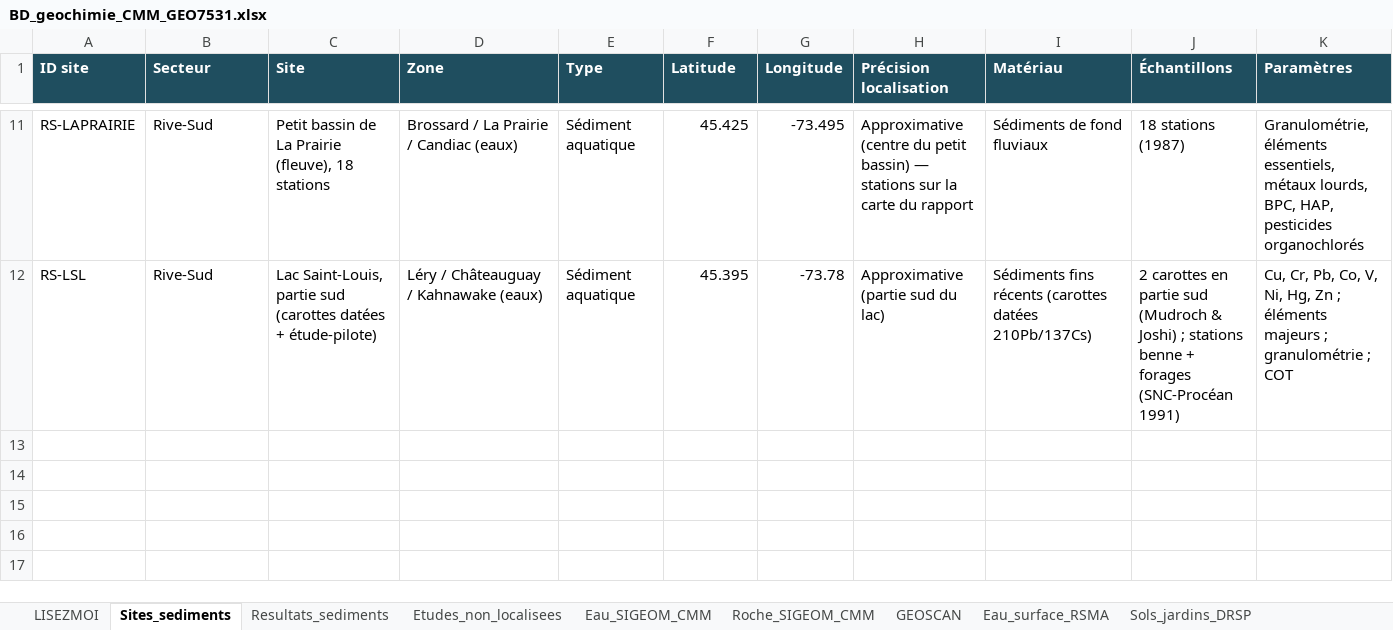
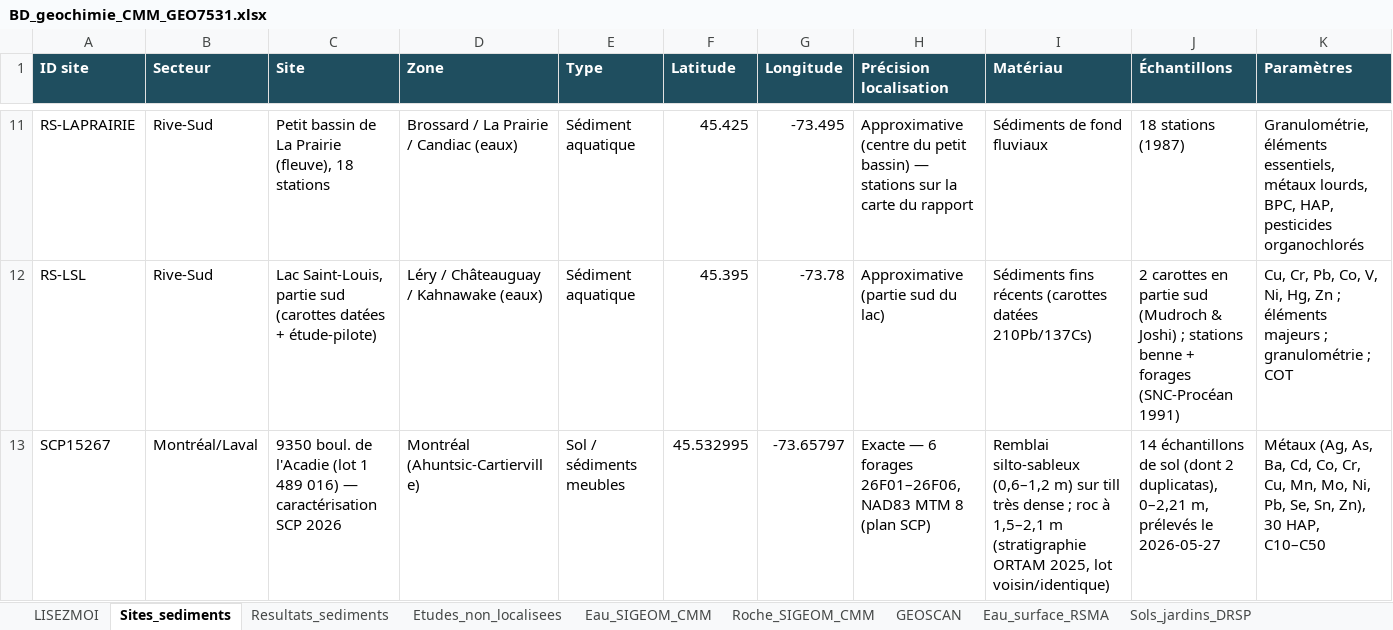
Before and after one commit to geolas2023/Projet_Geochimie_MTL, an Excel workbook: donnees/BD_geochimie_CMM_GEO7531.xlsx, sheet Sites_sediments, drawn as a sheet; only a part is shown, gaps mark what is left out; values as stored, in another font and other column widths than the file's, no borders; rows hold the shown columns only; the diff names each change by its address in the sheet, - before the commit and + after, or states it on an @@ line.

```diff
--- a/donnees/BD_geochimie_CMM_GEO7531.xlsx (sheet Sites_sediments)
+++ b/donnees/BD_geochimie_CMM_GEO7531.xlsx (sheet Sites_sediments)
+row 13: SCP15267 | Montréal/Laval | 9350 boul. de l'Acadie (lot 1 489 016) — caractérisation SCP 2026 | Montréal (Ahuntsic-Cartierville) | Sol / sédiments meubles | 45.532995 | -73.65797 | Exacte — 6 forages 26F01–26F06, NAD83 MTM 8 (plan SCP) | Remblai silto-sableux (0,6–1,2 m) sur till très dense ; roc à 1,5–2,1 m (stratigraphie ORTAM 2025, lot voisin/identique) | 14 échantillons de sol (dont 2 duplicatas), 0–2,21 m, prélevés le 2026-05-27 | Métaux (Ag, As, Ba, Cd, Co, Cr, Cu, Mn, Mo, Ni, Pb, Se, Sn, Zn), 30 HAP, C10–C50
```
Also changed, not shown: sheet LISEZMOI, other sheet tabs, 3 other files.
